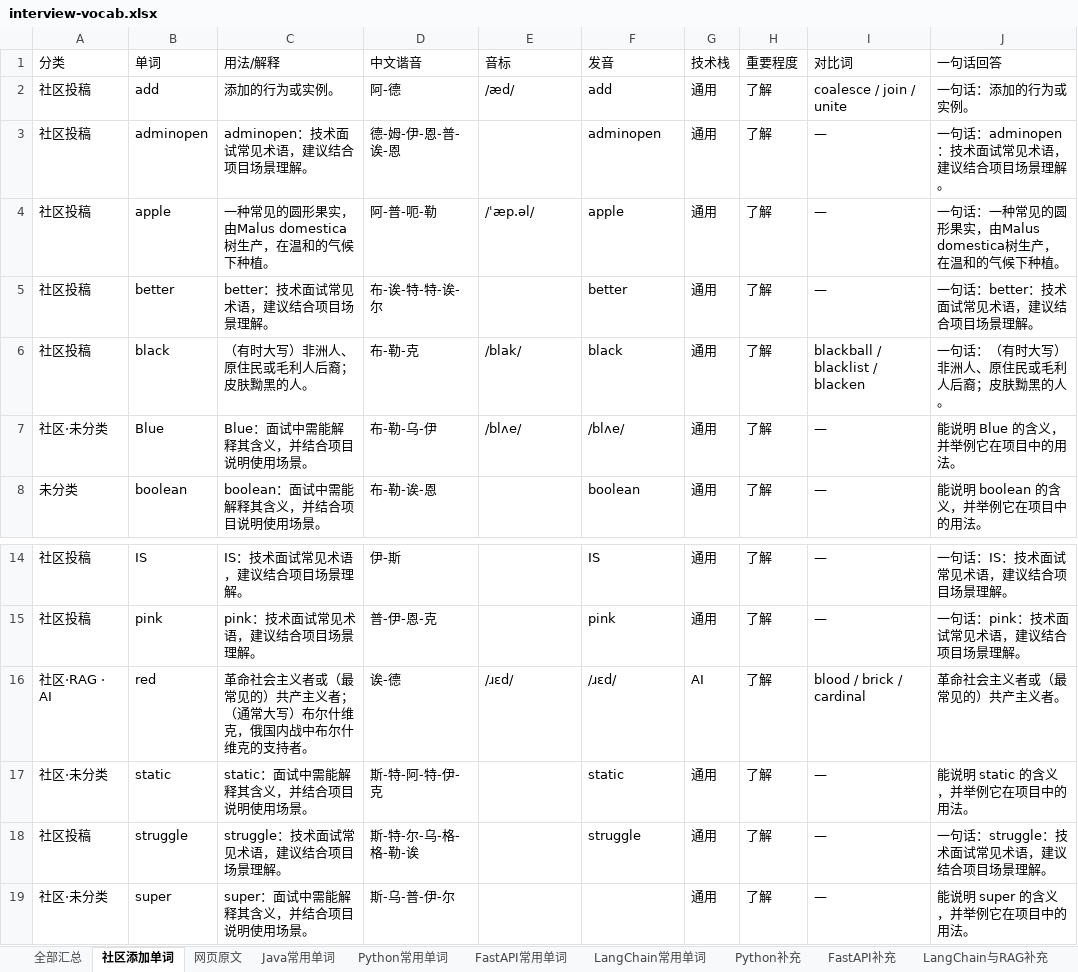
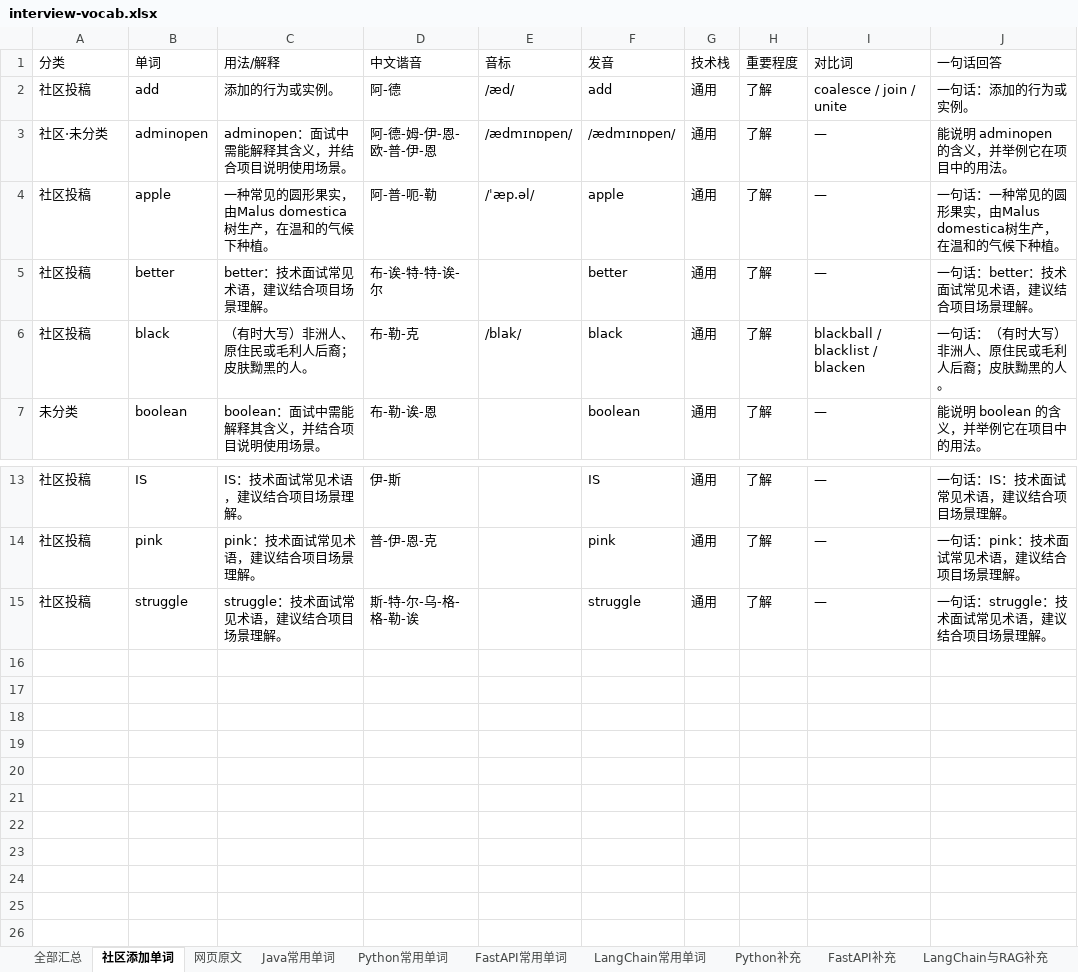
Before and after one commit to Tewelve-creator/twelve, an Excel workbook: docs/interview-vocab.xlsx, sheet 社区添加单词, drawn as a sheet; only a part is shown, gaps mark what is left out; values as stored, in another font and other column widths than the file's, no borders; the diff names each change by its address in the sheet, - before the commit and + after, or states it on an @@ line.

```diff
--- a/docs/interview-vocab.xlsx (sheet 社区添加单词)
+++ b/docs/interview-vocab.xlsx (sheet 社区添加单词)
-A3 (分类): 社区投稿
+A3 (分类): 社区·未分类
-C3 (用法/解释): adminopen：技术面试常见术语，建议结合项目场景理解。
+C3 (用法/解释): adminopen：面试中需能解释其含义，并结合项目说明使用场景。
-D3 (中文谐音): 德-姆-伊-恩-普-诶-恩
+D3 (中文谐音): 阿-德-姆-伊-恩-欧-普-伊-恩
-E3 (音标): (empty)
+E3 (音标): /ædmɪnɒpen/
-F3 (发音): adminopen
+F3 (发音): /ædmɪnɒpen/
-J3 (一句话回答): 一句话：adminopen：技术面试常见术语，建议结合项目场景理解。
+J3 (一句话回答): 能说明 adminopen 的含义，并举例它在项目中的用法。
-row 7: 社区·未分类 | Blue | Blue：面试中需能解释其含义，并结合项目说明使用场景。 | 布-勒-乌-伊 | /blʌe/ | /blʌe/ | 通用 | 了解 | — | 能说明 Blue 的含义，并举例它在项目中的用法。
-row 16: 社区·RAG · AI | red | 革命社会主义者或（最常见的）共产主义者； （通常大写）布尔什维克，俄国内战中布尔什维克的支持者。 | 诶-德 | /ɹɛd/ | /ɹɛd/ | AI | 了解 | blood / brick / cardinal | 革命社会主义者或（最常见的）共产主义者。
-row 17: 社区·未分类 | static | static：面试中需能解释其含义，并结合项目说明使用场景。 | 斯-特-阿-特-伊-克 |  | static | 通用 | 了解 | — | 能说明 static 的含义，并举例它在项目中的用法。
-row 19: 社区·未分类 | super | super：面试中需能解释其含义，并结合项目说明使用场景。 | 斯-乌-普-伊-尔 |  |  | 通用 | 了解 | — | 能说明 super 的含义，并举例它在项目中的用法。
```
Also changed, not shown: 面试常用单词_Java_Python_FastAPI_LangChain.xlsx, 1 other file.
